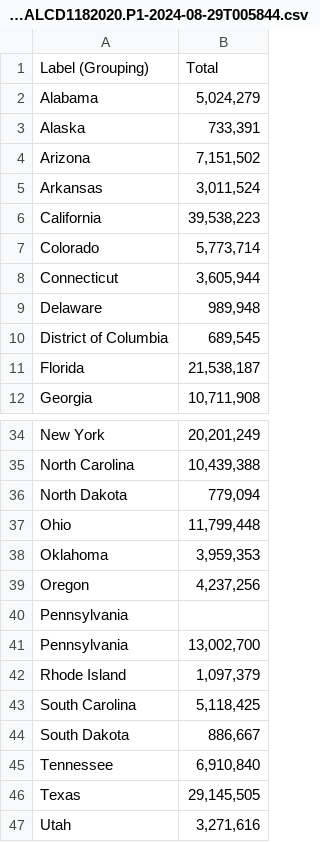
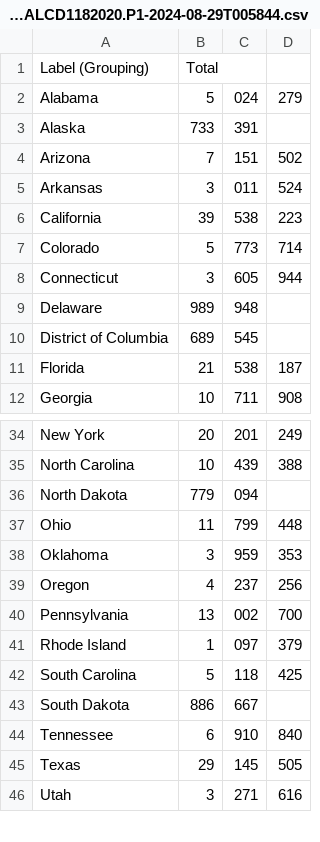
Before and after one commit to nickstoked/BussBois, a CSV file: source_data/2020_state_population/DECENNIALCD1182020.P1-2024-08-29T005844.csv, drawn as a sheet; only a part is shown, gaps mark what is left out; removed rows and columns are numbered as before the commit, all else as after; the diff names each change by its address in the sheet, - before the commit and + after, or states it on an @@ line.

Commit message:
Cleaned up stupid census data format to a clean csv

```diff
--- a/source_data/2020_state_population/DECENNIALCD1182020.P1-2024-08-29T005844.csv
+++ b/source_data/2020_state_population/DECENNIALCD1182020.P1-2024-08-29T005844.csv
-column B, rows 1-12: Total | 5,024,279 | 733,391 | 7,151,502 | 3,011,524 | 39,538,223 | 5,773,714 | 3,605,944 | 989,948 | 689,545 | 21,538,187 | 10,711,908; rows 34-39: 20,201,249 | 10,439,388 | 779,094 | 11,799,448 | 3,959,353 | 4,237,256; rows 42-47: 1,097,379 | 5,118,425 | 886,667 | 6,910,840 | 29,145,505 | 3,271,616
+column B, rows 1-12: Total | 5 | 733 | 7 | 3 | 39 | 5 | 3 | 989 | 689 | 21 | 10; rows 34-46: 20 | 10 | 779 | 11 | 3 | 4 | 13 | 1 | 5 | 886 | 6 | 29 | 3
+column C, rows 2-12: 024 | 391 | 151 | 011 | 538 | 773 | 605 | 948 | 545 | 538 | 711; rows 34-46: 201 | 439 | 094 | 799 | 959 | 237 | 002 | 097 | 118 | 667 | 910 | 145 | 271
+column D, rows 2-12: 279 |  | 502 | 524 | 223 | 714 | 944 |  |  | 187 | 908; rows 34-46: 249 | 388 |  | 448 | 353 | 256 | 700 | 379 | 425 |  | 840 | 505 | 616
-row 41: Pennsylvania | 13,002,700
```
Also changed, not shown: 3 other files.
